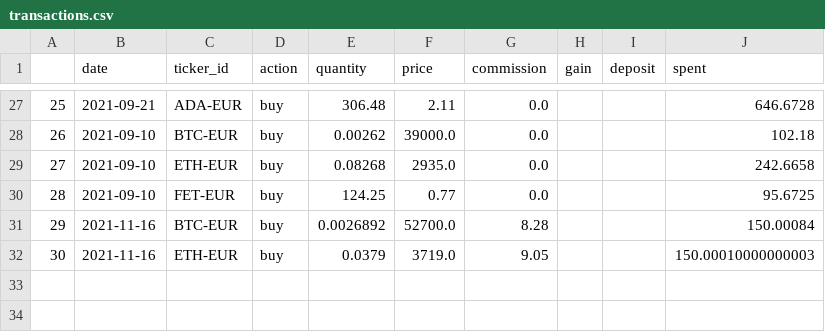
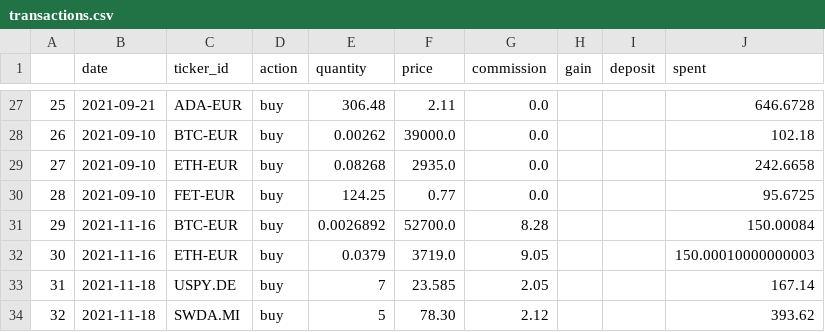
Before and after one commit to daniele21/portfolio_analysis, a CSV file: resources/portfolio/transactions.csv, drawn as a sheet; only a part is shown, gaps mark what is left out.

Commit message:
update transactions.csv

```diff
--- a/resources/portfolio/transactions.csv
+++ b/resources/portfolio/transactions.csv
@@ -32 +32,3 @@
 30,2021-11-16,ETH-EUR,buy,0.0379,3719.0,9.05,,,150.00010000000003
+31,2021-11-18,USPY.DE,buy,7,23.585,2.05,,,167.14
+32,2021-11-18,SWDA.MI,buy,5,78.30,2.12,,,393.62
```
